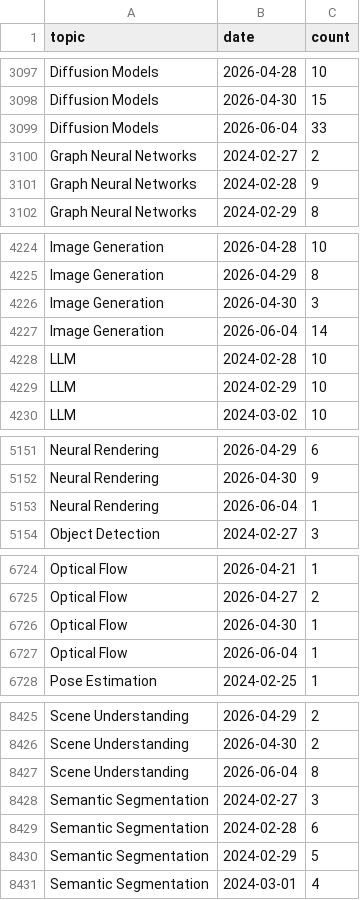
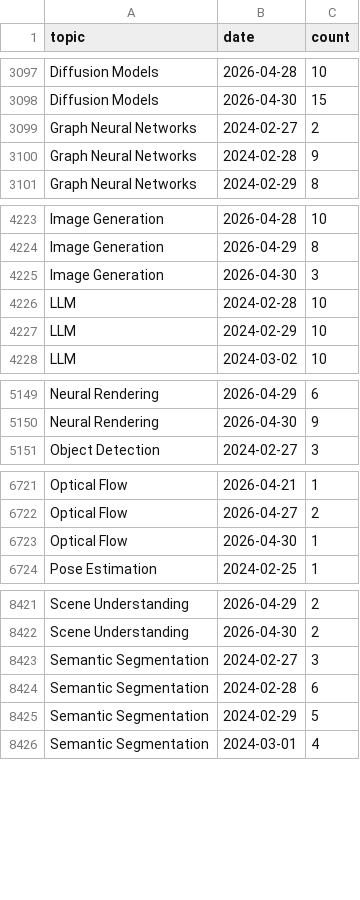
Before and after one commit to a541203686/paper-list, a CSV file: docs/analytics/data/daily_counts.csv, drawn as a sheet; only a part is shown, gaps mark what is left out; the diff covers the shown part only.

```diff
--- a/docs/analytics/data/daily_counts.csv
+++ b/docs/analytics/data/daily_counts.csv
@@ -3098,3 +3098,2 @@ Diffusion Models,2026-04-28,10
 Diffusion Models,2026-04-30,15
-Diffusion Models,2026-06-04,33
 Graph Neural Networks,2024-02-27,2
@@ -4226,3 +4225,2 @@ Image Generation,2026-04-29,8
 Image Generation,2026-04-30,3
-Image Generation,2026-06-04,14
 LLM,2024-02-28,10
@@ -5152,3 +5150,2 @@ Neural Rendering,2026-04-29,6
 Neural Rendering,2026-04-30,9
-Neural Rendering,2026-06-04,1
 Object Detection,2024-02-27,3
@@ -6726,3 +6723,2 @@ Optical Flow,2026-04-27,2
 Optical Flow,2026-04-30,1
-Optical Flow,2026-06-04,1
 Pose Estimation,2024-02-25,1
@@ -8426,3 +8422,2 @@ Scene Understanding,2026-04-29,2
 Scene Understanding,2026-04-30,2
-Scene Understanding,2026-06-04,8
 Semantic Segmentation,2024-02-27,3
```
Also changed, not shown: 1 removed row elsewhere in this file, docs/analytics/data/code_coverage_daily.csv, docs/analytics/data/code_coverage_monthly.csv, 39 other files.
